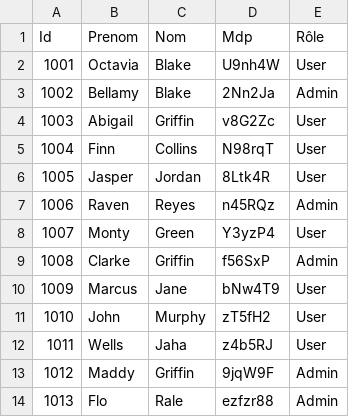
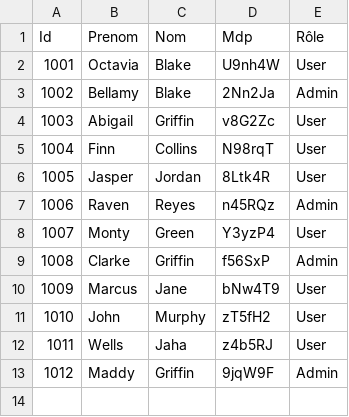
Before and after one commit to florian-lemesle/shell-exe, a CSV file: JOB-9/Shell_Userlist.csv, drawn as a sheet; the diff names each change by its address in the sheet, - before the commit and + after, or states it on an @@ line.

Commit message:
ajout des jobs

```diff
--- a/JOB-9/Shell_Userlist.csv
+++ b/JOB-9/Shell_Userlist.csv
-row 14: 1013 | Flo | Rale | ezfzr88 | Admin
```
